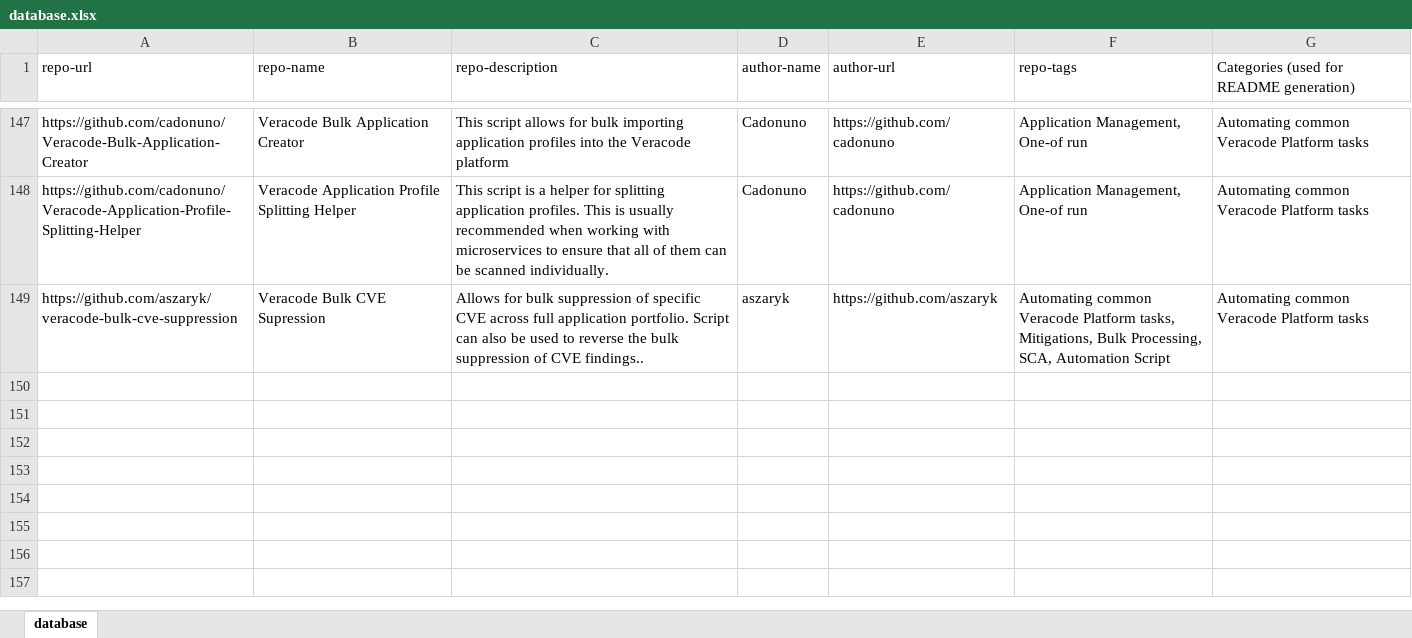
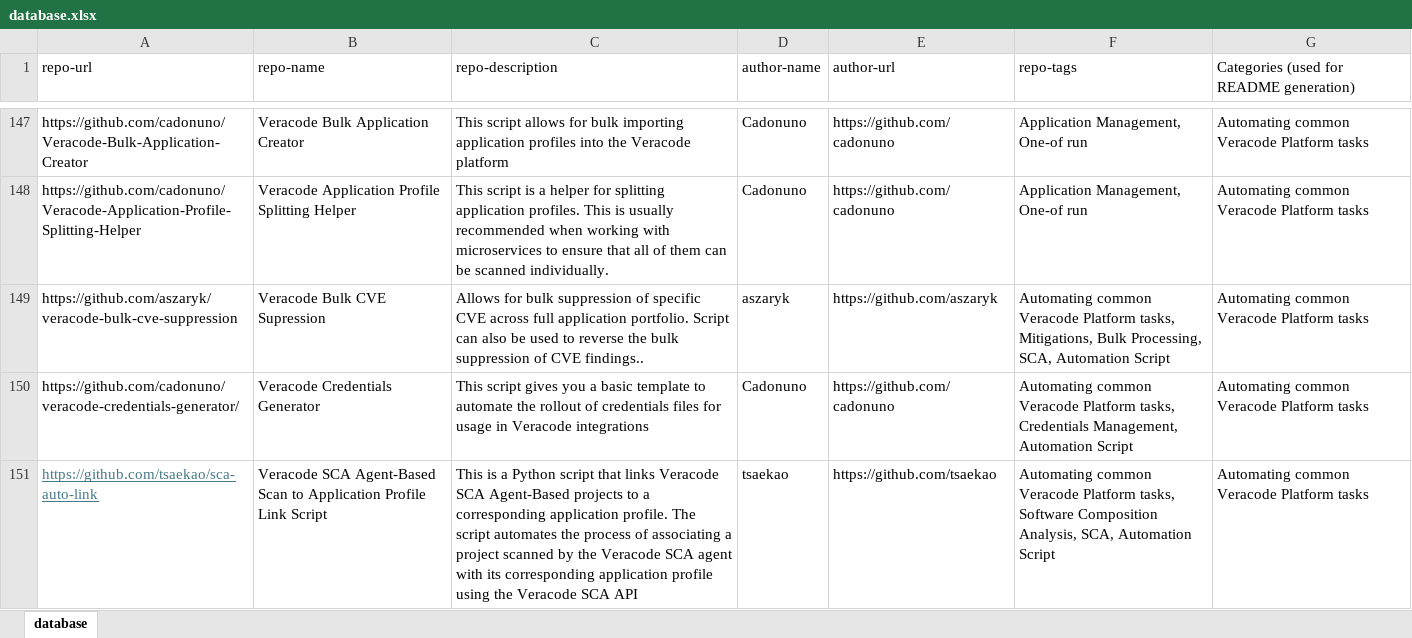
Before and after one commit to cadonuno/veracode-tags-test, an Excel workbook: database.xlsx, sheet database, drawn as a sheet; only a part is shown, gaps mark what is left out; values as stored, in another font and other column widths than the file's, no borders; table styles not drawn; the diff names each change by its address in the sheet, - before the commit and + after, or states it on an @@ line.

Commit message:
Adding credentials management script and auto link script

```diff
--- a/database.xlsx (sheet database)
+++ b/database.xlsx (sheet database)
+row 150: https://github.com/cadonuno/veracode-credentials-generator/ | Veracode Credentials Generator | This script gives you a basic template to automate the rollout of credentials files for usage in Veracode integrations | Cadonuno | https://github.com/cadonuno | Automating common Veracode Platform tasks, Credentials Management, Automation Script | Automating common Veracode Platform tasks
+row 151: https://github.com/tsaekao/sca-auto-link | Veracode SCA Agent-Based Scan to Application Profile Link Script | This is a Python script that links Veracode SCA Agent-Based projects to a corresponding application profile. The script automates the process of associating a project scanned by the Veracode SCA agent with its corresponding application profile using the Veracode SCA API | tsaekao | https://github.com/tsaekao | Automating common Veracode Platform tasks, Software Composition Analysis, SCA, Automation Script | Automating common Veracode Platform tasks
```
